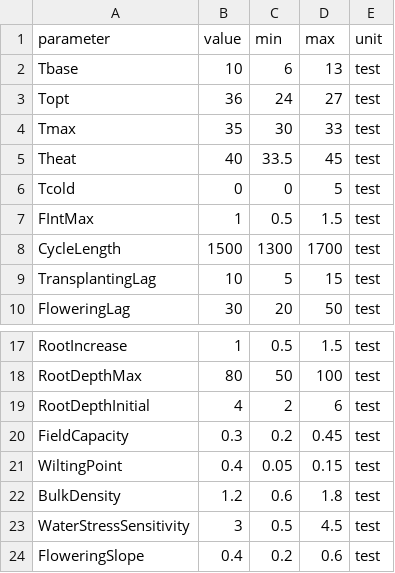
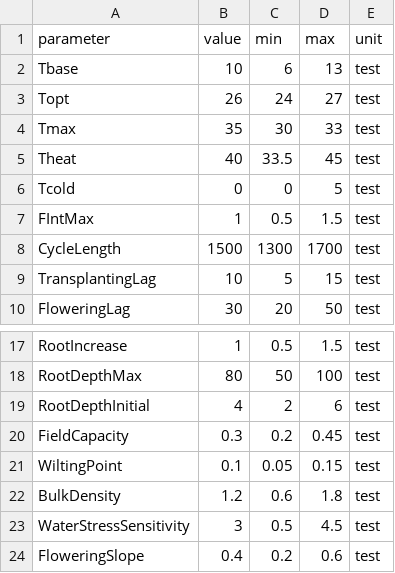
Before and after one commit to tomatoModelling/cumba_R_package, a CSV file: testFiles/parameters.csv, drawn as a sheet; only a part is shown, gaps mark what is left out.

Commit message:
check param value

```diff
--- a/testFiles/parameters.csv
+++ b/testFiles/parameters.csv
@@ -2,3 +2,3 @@
 Tbase,10,6,13,test
-Topt,36,24,27,test
+Topt,26,24,27,test
 Tmax,35,30,33,test
@@ -20,3 +20,3 @@ RootDepthInitial,4,2,6,test
 FieldCapacity,0.3,0.2,0.45,test
-WiltingPoint,0.4,0.05,0.15,test
+WiltingPoint,0.1,0.05,0.15,test
 BulkDensity,1.2,0.6,1.8,test
```
Also changed, not shown: 3 other files.
